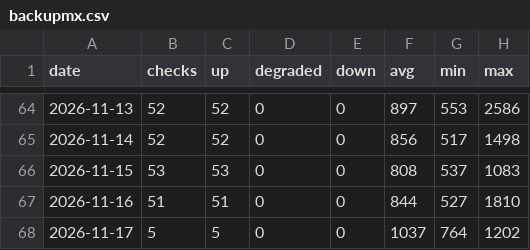
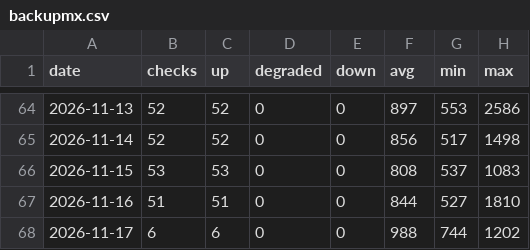
Before and after one commit to sysmike/statuspage, a CSV file: history/daily/backupmx.csv, drawn as a sheet; only a part is shown, gaps mark what is left out.

```diff
--- a/history/daily/backupmx.csv
+++ b/history/daily/backupmx.csv
@@ -67,2 +67,2 @@ date,checks,up,degraded,down,avg,min,max
 2026-11-16,51,51,0,0,844,527,1810
-2026-11-17,5,5,0,0,1037,764,1202
+2026-11-17,6,6,0,0,988,744,1202
```
Also changed, not shown: history/daily/blog.csv, history/daily/home.csv, 16 other files.
